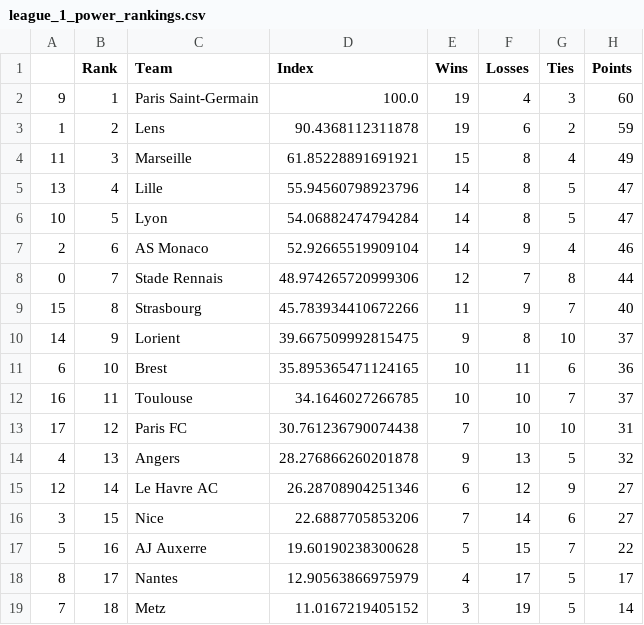
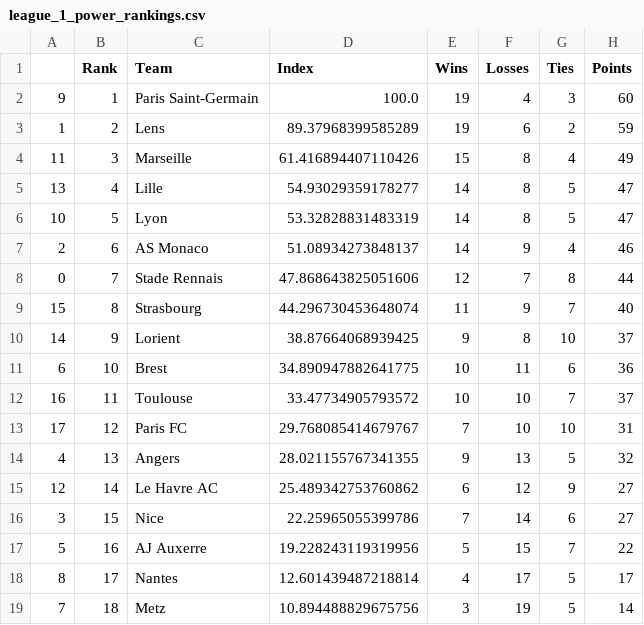
Before and after one commit to jmn5/powerRankCSVFiles, a CSV file: league_1_power_rankings.csv, drawn as a sheet.

```diff
--- a/league_1_power_rankings.csv
+++ b/league_1_power_rankings.csv
@@ -2,18 +2,18 @@
 9,1,Paris Saint-Germain,100.0,19,4,3,60
-1,2,Lens,90.4368112311878,19,6,2,59
-11,3,Marseille,61.85228891691921,15,8,4,49
-13,4,Lille,55.94560798923796,14,8,5,47
-10,5,Lyon,54.06882474794284,14,8,5,47
-2,6,AS Monaco,52.92665519909104,14,9,4,46
-0,7,Stade Rennais,48.974265720999306,12,7,8,44
-15,8,Strasbourg,45.783934410672266,11,9,7,40
-14,9,Lorient,39.667509992815475,9,8,10,37
-6,10,Brest,35.895365471124165,10,11,6,36
-16,11,Toulouse,34.1646027266785,10,10,7,37
-17,12,Paris FC,30.761236790074438,7,10,10,31
-4,13,Angers,28.276866260201878,9,13,5,32
-12,14,Le Havre AC,26.28708904251346,6,12,9,27
-3,15,Nice,22.6887705853206,7,14,6,27
-5,16,AJ Auxerre,19.60190238300628,5,15,7,22
-8,17,Nantes,12.90563866975979,4,17,5,17
-7,18,Metz,11.0167219405152,3,19,5,14
+1,2,Lens,89.37968399585289,19,6,2,59
+11,3,Marseille,61.416894407110426,15,8,4,49
+13,4,Lille,54.93029359178277,14,8,5,47
+10,5,Lyon,53.32828831483319,14,8,5,47
+2,6,AS Monaco,51.08934273848137,14,9,4,46
+0,7,Stade Rennais,47.868643825051606,12,7,8,44
+15,8,Strasbourg,44.296730453648074,11,9,7,40
+14,9,Lorient,38.87664068939425,9,8,10,37
+6,10,Brest,34.890947882641775,10,11,6,36
+16,11,Toulouse,33.47734905793572,10,10,7,37
+17,12,Paris FC,29.768085414679767,7,10,10,31
+4,13,Angers,28.021155767341355,9,13,5,32
+12,14,Le Havre AC,25.489342753760862,6,12,9,27
+3,15,Nice,22.25965055399786,7,14,6,27
+5,16,AJ Auxerre,19.228243119319956,5,15,7,22
+8,17,Nantes,12.601439487218814,4,17,5,17
+7,18,Metz,10.894488829675756,3,19,5,14
```
Also changed, not shown: NHL_power_rankings.csv, ncaaWlaxd1_power_rankings.csv, 15 other files.
